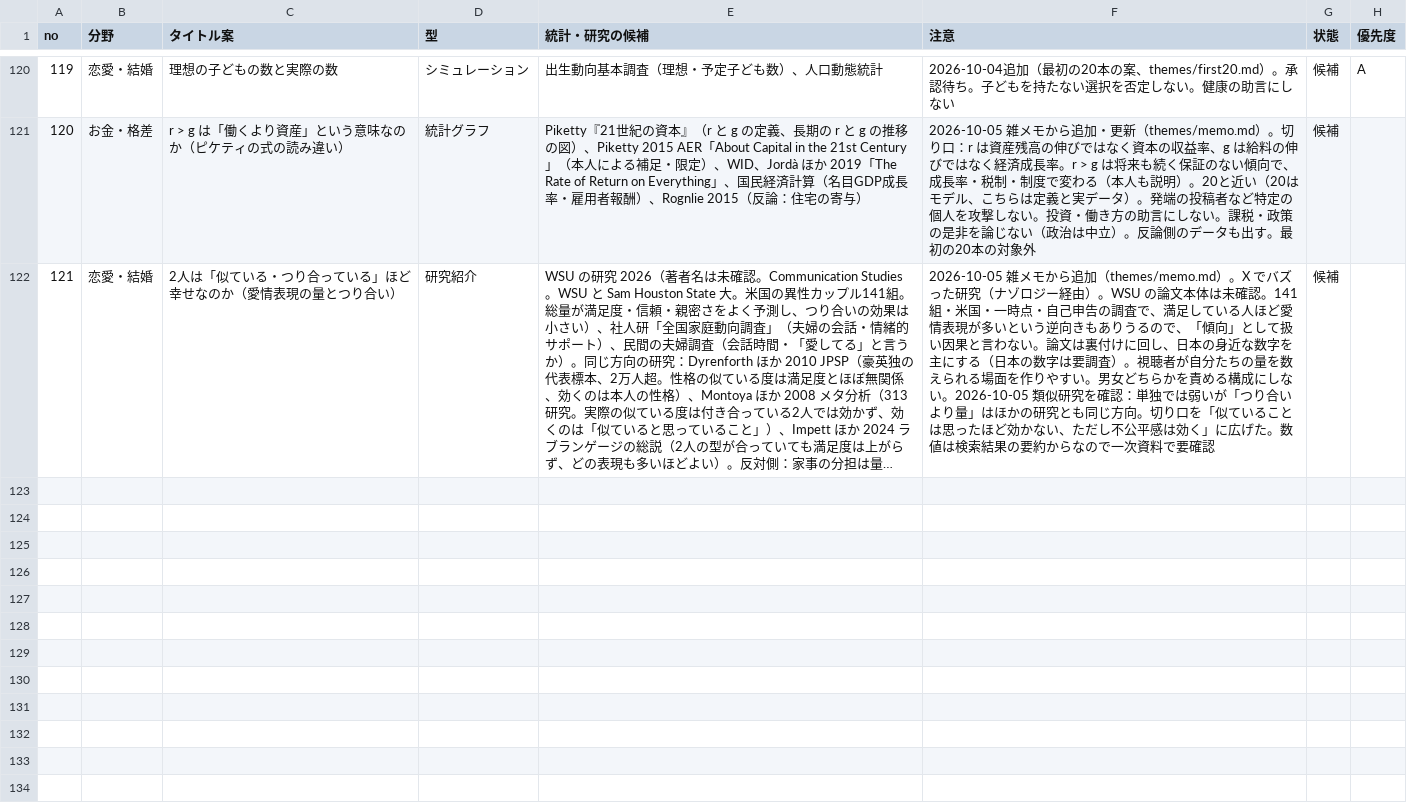
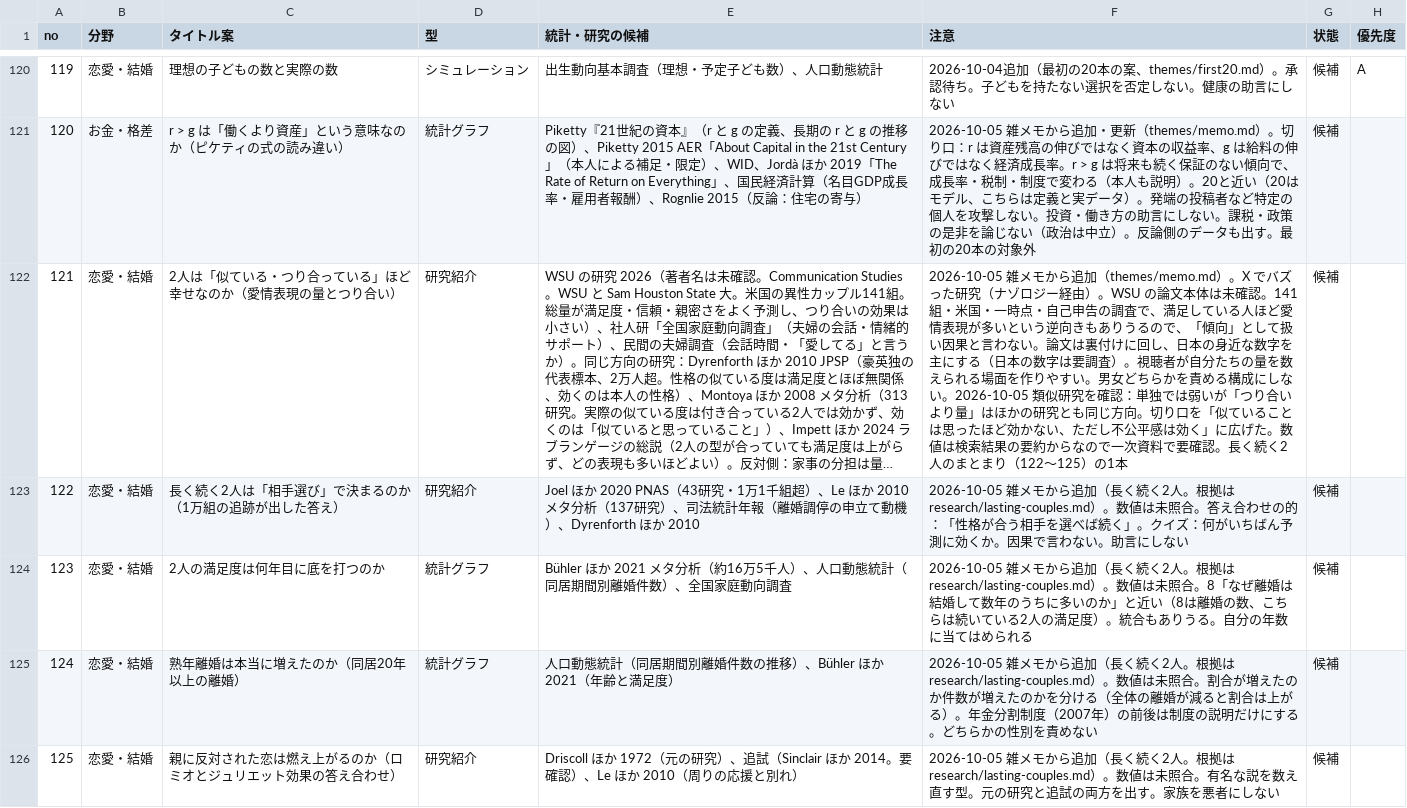
Before and after one commit to kotakurick/youtube, a CSV file: themes/themes.csv, drawn as a sheet; only a part is shown, gaps mark what is left out; long unchanged cells end in …; the diff names each change by its address in the sheet, - before the commit and + after, or states it on an @@ line.

```diff
--- a/themes/themes.csv
+++ b/themes/themes.csv
-F122 (注意): …で要確認
+F122 (注意): …で要確認。長く続く2人のまとまり（122〜125）の1本
+row 123: 122 | 恋愛・結婚 | 長く続く2人は「相手選び」で決まるのか（1万組の追跡が出した答え） | 研究紹介 | Joel ほか 2020 PNAS（43研究・1万1千組超）、Le ほか 2010 メタ分析（137研究）、司法統計年報（離婚調停の申立て動機）、Dyrenforth ほか 2010 | 2026-10-05 雑メモから追加（長く続く2人。根拠は research/lasting-couples.md）。数値は未照合。答え合わせの的：「性格が合う相手を選べば続く」。クイズ：何がいちばん予測に効くか。因果で言わない。助言にしない | 候補
+row 124: 123 | 恋愛・結婚 | 2人の満足度は何年目に底を打つのか | 統計グラフ | Bühler ほか 2021 メタ分析（約16万5千人）、人口動態統計（同居期間別離婚件数）、全国家庭動向調査 | 2026-10-05 雑メモから追加（長く続く2人。根拠は research/lasting-couples.md）。数値は未照合。8「なぜ離婚は結婚して数年のうちに多いのか」と近い（8は離婚の数、こちらは続いている2人の満足度）。統合もありうる。自分の年数に当てはめられる | 候補
+row 125: 124 | 恋愛・結婚 | 熟年離婚は本当に増えたのか（同居20年以上の離婚） | 統計グラフ | 人口動態統計（同居期間別離婚件数の推移）、Bühler ほか 2021（年齢と満足度） | 2026-10-05 雑メモから追加（長く続く2人。根拠は research/lasting-couples.md）。数値は未照合。割合が増えたのか件数が増えたのかを分ける（全体の離婚が減ると割合は上がる）。年金分割制度（2007年）の前後は制度の説明だけにする。どちらかの性別を責めない | 候補
+row 126: 125 | 恋愛・結婚 | 親に反対された恋は燃え上がるのか（ロミオとジュリエット効果の答え合わせ） | 研究紹介 | Driscoll ほか 1972（元の研究）、追試（Sinclair ほか 2014。要確認）、Le ほか 2010（周りの応援と別れ） | 2026-10-05 雑メモから追加（長く続く2人。根拠は research/lasting-couples.md）。数値は未照合。有名な説を数え直す型。元の研究と追試の両方を出す。家族を悪者にしない | 候補
```
Also changed, not shown: 2 other files.
